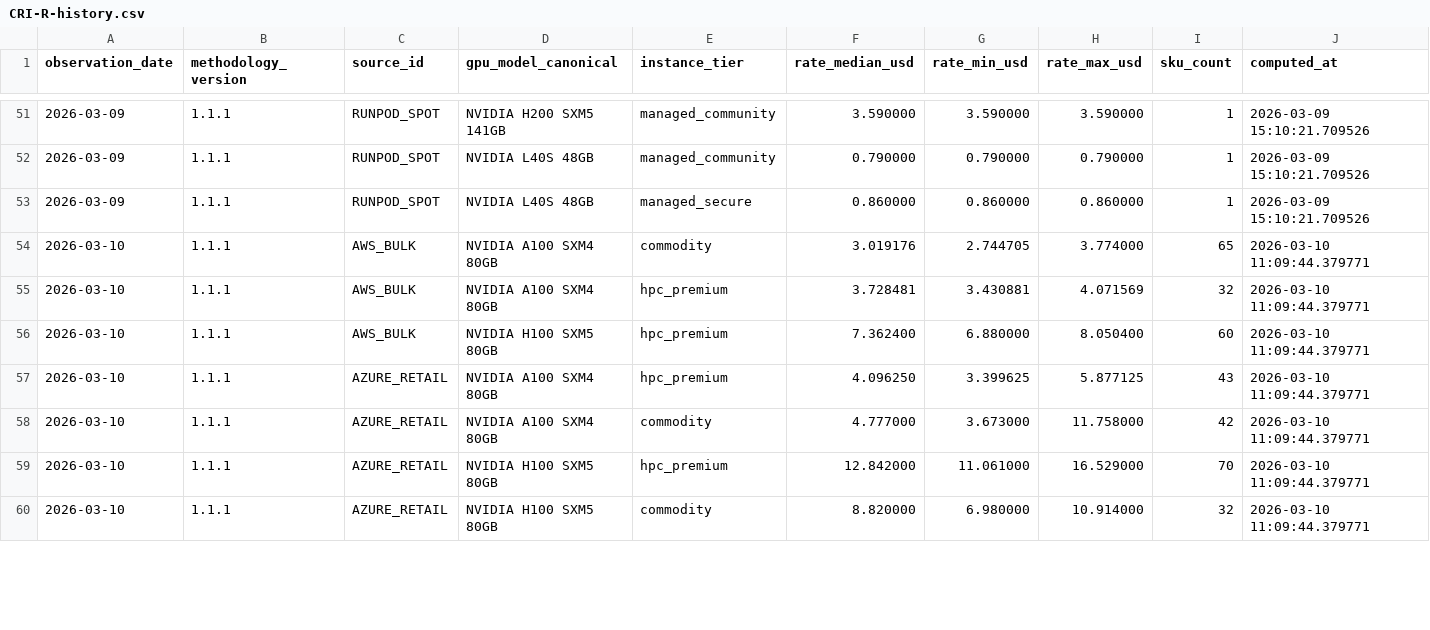
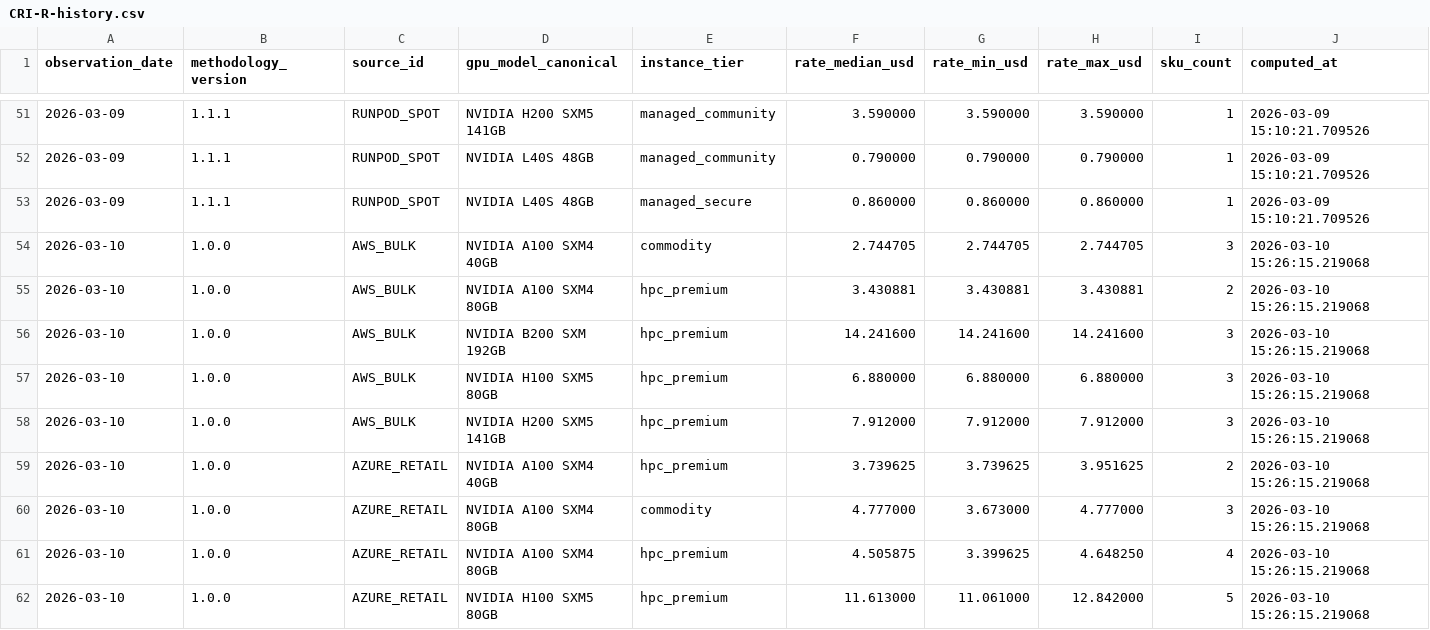
Before and after one commit to ccir-index/ccir-data, a CSV file: cri-r/CRI-R-history.csv, drawn as a sheet; only a part is shown, gaps mark what is left out; the diff covers the shown part only.

Commit message:
Update CRI-R history through 2026-03-10

```diff
--- a/cri-r/CRI-R-history.csv
+++ b/cri-r/CRI-R-history.csv
@@ -53,8 +53,10 @@ observation_date,methodology_version,source_id,gpu_model_canonical,instance_tier
 2026-03-09,1.1.1,RUNPOD_SPOT,NVIDIA L40S 48GB,managed_secure,0.860000,0.860000,0.860000,1,2026-03-09 15:10:21.709526
-2026-03-10,1.1.1,AWS_BULK,NVIDIA A100 SXM4 80GB,commodity,3.019176,2.744705,3.774000,65,2026-03-10 11:09:44.379771
-2026-03-10,1.1.1,AWS_BULK,NVIDIA A100 SXM4 80GB,hpc_premium,3.728481,3.430881,4.071569,32,2026-03-10 11:09:44.379771
-2026-03-10,1.1.1,AWS_BULK,NVIDIA H100 SXM5 80GB,hpc_premium,7.362400,6.880000,8.050400,60,2026-03-10 11:09:44.379771
-2026-03-10,1.1.1,AZURE_RETAIL,NVIDIA A100 SXM4 80GB,hpc_premium,4.096250,3.399625,5.877125,43,2026-03-10 11:09:44.379771
-2026-03-10,1.1.1,AZURE_RETAIL,NVIDIA A100 SXM4 80GB,commodity,4.777000,3.673000,11.758000,42,2026-03-10 11:09:44.379771
-2026-03-10,1.1.1,AZURE_RETAIL,NVIDIA H100 SXM5 80GB,hpc_premium,12.842000,11.061000,16.529000,70,2026-03-10 11:09:44.379771
-2026-03-10,1.1.1,AZURE_RETAIL,NVIDIA H100 SXM5 80GB,commodity,8.820000,6.980000,10.914000,32,2026-03-10 11:09:44.379771
+2026-03-10,1.0.0,AWS_BULK,NVIDIA A100 SXM4 40GB,commodity,2.744705,2.744705,2.744705,3,2026-03-10 15:26:15.219068
+2026-03-10,1.0.0,AWS_BULK,NVIDIA A100 SXM4 80GB,hpc_premium,3.430881,3.430881,3.430881,2,2026-03-10 15:26:15.219068
+2026-03-10,1.0.0,AWS_BULK,NVIDIA B200 SXM 192GB,hpc_premium,14.241600,14.241600,14.241600,3,2026-03-10 15:26:15.219068
+2026-03-10,1.0.0,AWS_BULK,NVIDIA H100 SXM5 80GB,hpc_premium,6.880000,6.880000,6.880000,3,2026-03-10 15:26:15.219068
+2026-03-10,1.0.0,AWS_BULK,NVIDIA H200 SXM5 141GB,hpc_premium,7.912000,7.912000,7.912000,3,2026-03-10 15:26:15.219068
+2026-03-10,1.0.0,AZURE_RETAIL,NVIDIA A100 SXM4 40GB,hpc_premium,3.739625,3.739625,3.951625,2,2026-03-10 15:26:15.219068
+2026-03-10,1.0.0,AZURE_RETAIL,NVIDIA A100 SXM4 80GB,commodity,4.777000,3.673000,4.777000,3,2026-03-10 15:26:15.219068
+2026-03-10,1.0.0,AZURE_RETAIL,NVIDIA A100 SXM4 80GB,hpc_premium,4.505875,3.399625,4.648250,4,2026-03-10 15:26:15.219068
+2026-03-10,1.0.0,AZURE_RETAIL,NVIDIA H100 SXM5 80GB,hpc_premium,11.613000,11.061000,12.842000,5,2026-03-10 15:26:15.219068
```
Also changed, not shown: 2 added rows, 2 removed rows and 60 edited cells elsewhere in this file.
